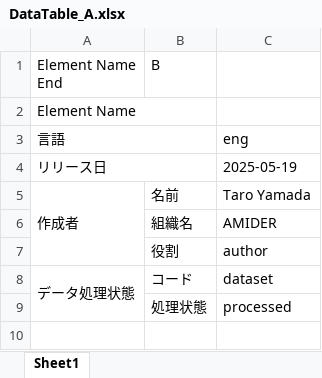
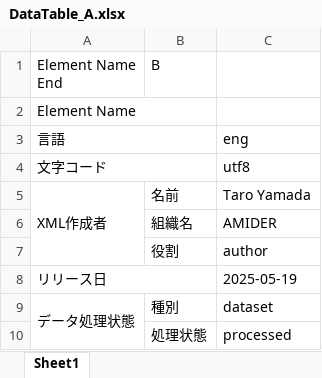
Before and after one commit to AMIDER-dev/ExcelToXml, an Excel workbook: examples/ISO/DataTable_A.xlsx, sheet Sheet1, drawn as a sheet; values as stored, in another font and other column widths than the file's, no borders; addresses are those after the commit; the diff names each change by its address in the sheet, - before the commit and + after, or states it on an @@ line.

```diff
--- a/examples/ISO/DataTable_A.xlsx (sheet Sheet1)
+++ b/examples/ISO/DataTable_A.xlsx (sheet Sheet1)
+row 4: 文字コード |  | utf8
-A5 (Element Name End): 作成者
+A5 (Element Name End): XML作成者
@@ row 4 moved to row 8: リリース日 @@
-B9 (B): コード
+B9 (B): 種別
```
Also changed, not shown: examples/ISO/DataTable_B.xlsx, examples/ISO/ElementDefine.xlsx, 3 other files.
